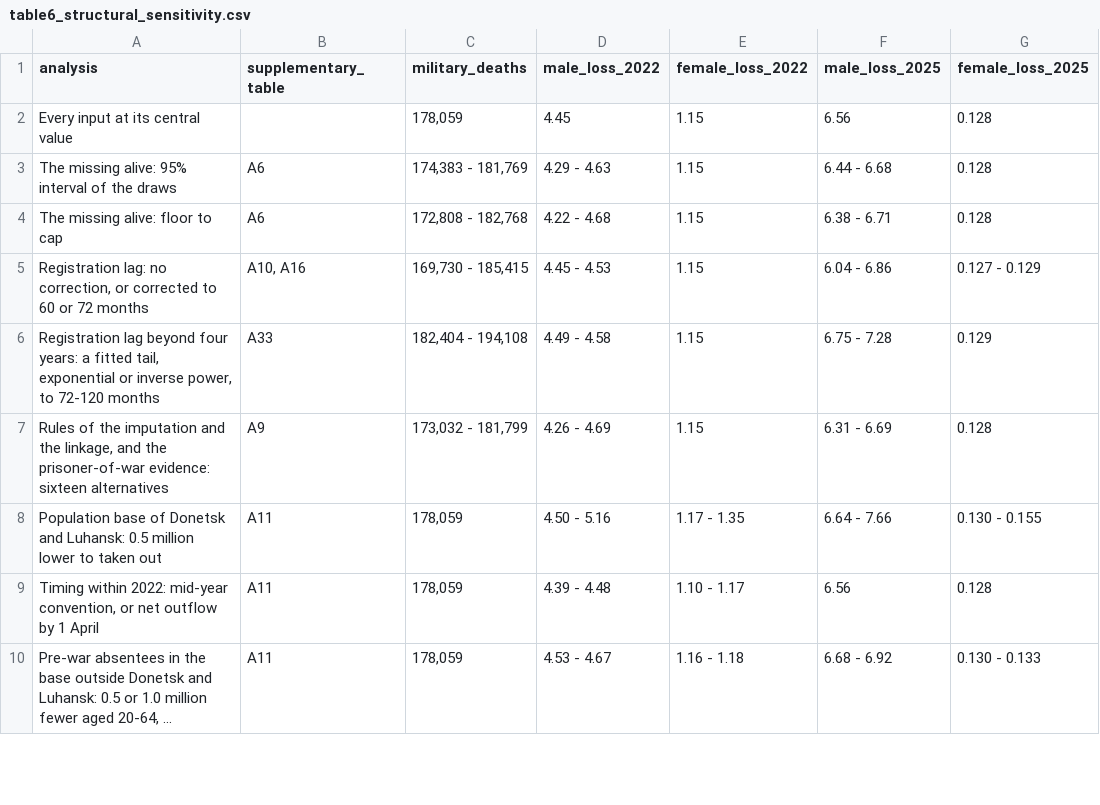
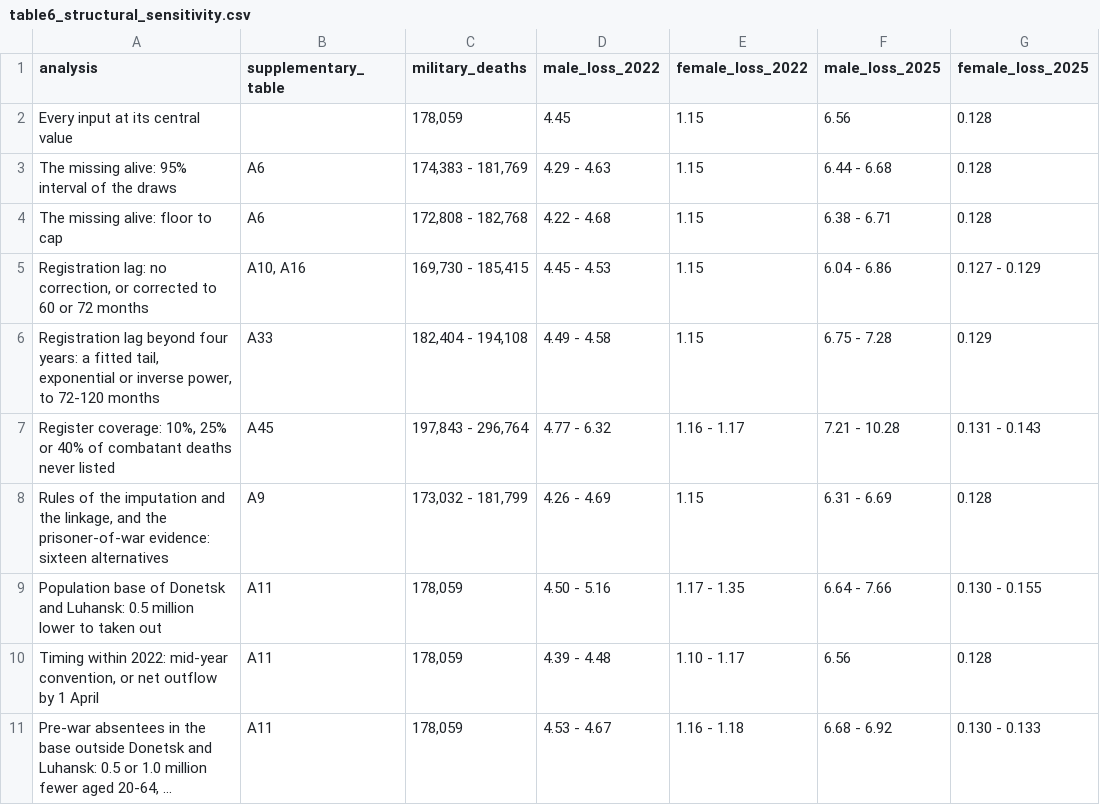
Before and after one commit to kikeacosta/ukraine_conflict, a CSV file: tables/table6_structural_sensitivity.csv, drawn as a sheet; only a part is shown; long unchanged cells end in …; the diff names each change by its address in the sheet, - before the commit and + after, or states it on an @@ line.

```diff
--- a/tables/table6_structural_sensitivity.csv
+++ b/tables/table6_structural_sensitivity.csv
+row 7: Register coverage: 10%, 25% or 40% of combatant deaths never listed | A45 | 197,843 - 296,764 | 4.77 - 6.32 | 1.16 - 1.17 | 7.21 - 10.28 | 0.131 - 0.143
```
Also changed, not shown: 7 other files.
